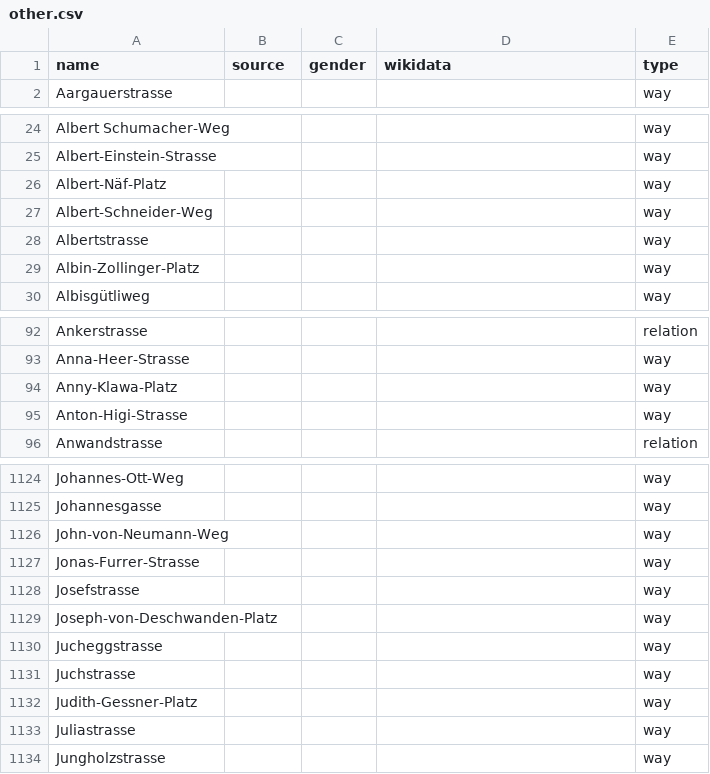
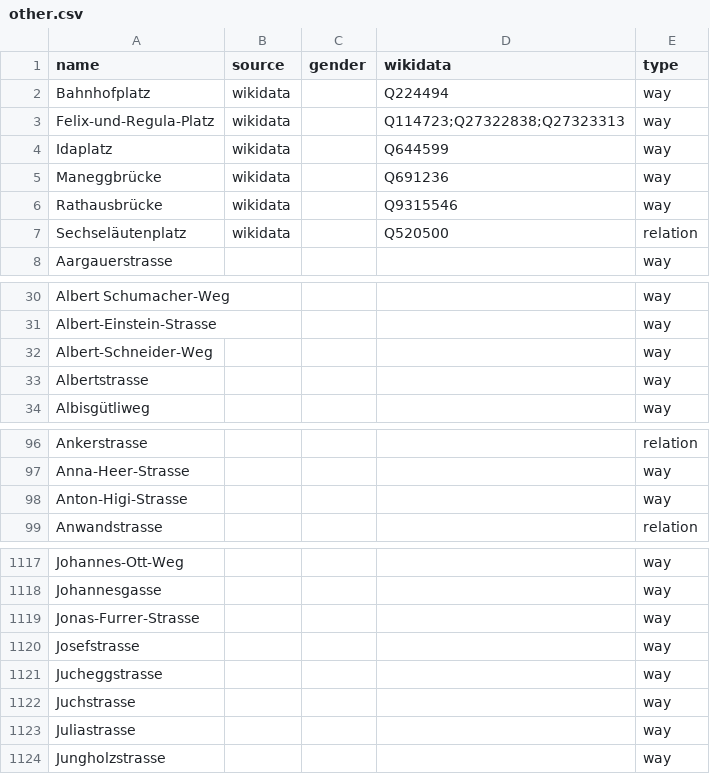
Before and after one commit to EqualStreetNames/equalstreetnames-zurich, a CSV file: data/other.csv, drawn as a sheet; only a part is shown, gaps mark what is left out; removed rows and columns are numbered as before the commit, all else as after; the diff covers the shown part only; the diff names each change by its address in the sheet, - before the commit and + after, or states it on an @@ line.

```diff
--- a/data/other.csv
+++ b/data/other.csv
+row 2: Bahnhofplatz | wikidata |  | Q224494 | way
+row 3: Felix-und-Regula-Platz | wikidata |  | Q114723;Q27322838;Q27323313 | way
+row 4: Idaplatz | wikidata |  | Q644599 | way
+row 5: Maneggbrücke | wikidata |  | Q691236 | way
+row 6: Rathausbrücke | wikidata |  | Q9315546 | way
+row 7: Sechseläutenplatz | wikidata |  | Q520500 | relation
-row 26: Albert-Näf-Platz |  |  |  | way
-row 29: Albin-Zollinger-Platz |  |  |  | way
-row 94: Anny-Klawa-Platz |  |  |  | way
-row 1126: John-von-Neumann-Weg |  |  |  | way
-row 1129: Joseph-von-Deschwanden-Platz |  |  |  | way
-row 1132: Judith-Gessner-Platz |  |  |  | way
```
Also changed, not shown: 21 removed rows elsewhere in this file, data/gender.csv, 3 other files.
